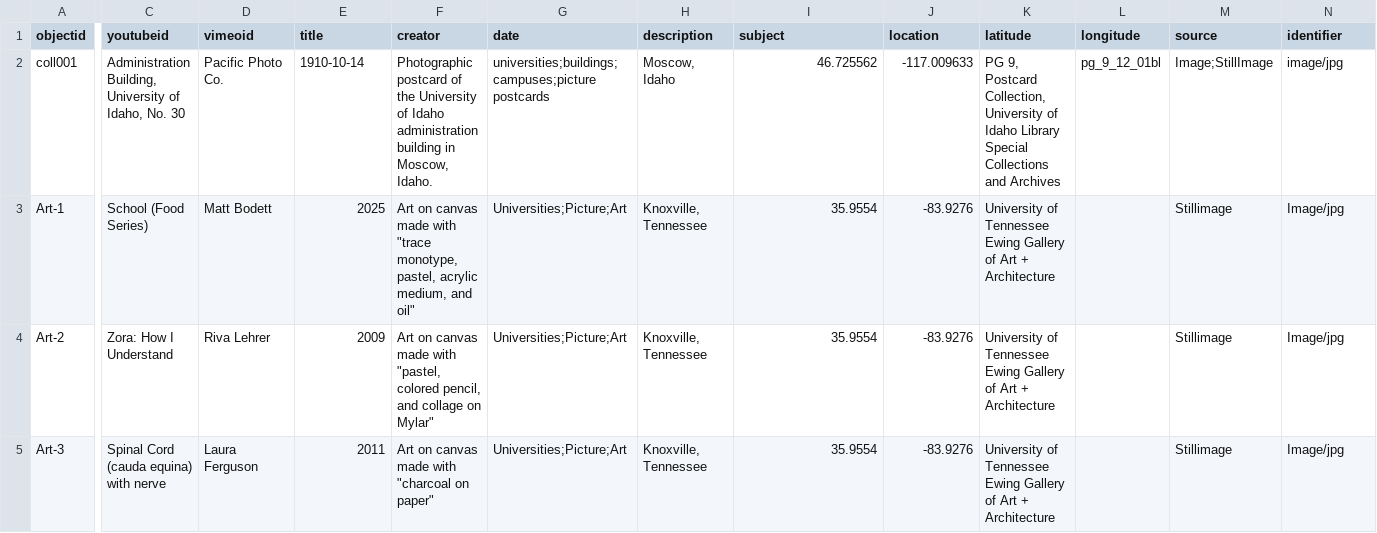
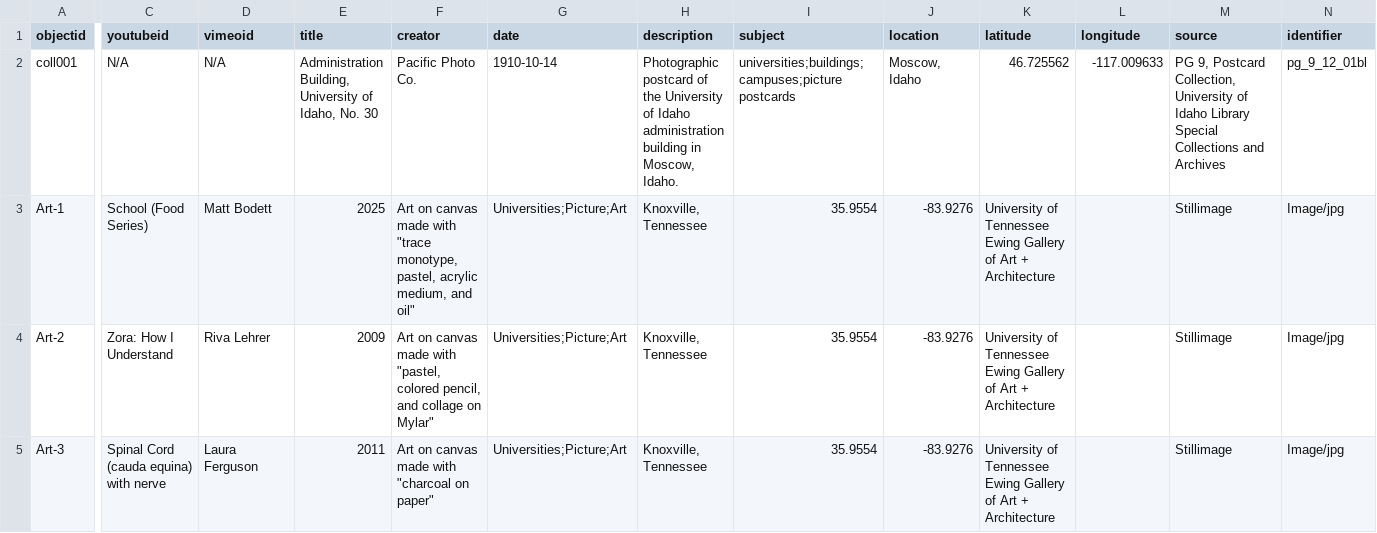
Before and after one commit to WilliamLMorrison/ewing-cbcopy, a CSV file: _data/Morrison-Ewing.csv, drawn as a sheet; only a part is shown, gaps mark what is left out; the diff covers the shown part only; the diff names each change by its address in the sheet, - before the commit and + after, or states it on an @@ line.

Commit message:
Revert "Update CSV file with new data entries"
This reverts commit b97d9e95db764a57d802cf12651d0565570882ec.

```diff
--- a/_data/Morrison-Ewing.csv
+++ b/_data/Morrison-Ewing.csv
-C2 (youtubeid): Administration Building, University of Idaho, No. 30
+C2 (youtubeid): N/A
-D2 (vimeoid): Pacific Photo Co.
+D2 (vimeoid): N/A
-E2 (title): 1910-10-14
+E2 (title): Administration Building, University of Idaho, No. 30
-F2 (creator): Photographic postcard of the University of Idaho administration building in Moscow, Idaho.
+F2 (creator): Pacific Photo Co.
-G2 (date): universities;buildings;campuses;picture postcards
+G2 (date): 1910-10-14
-H2 (description): Moscow, Idaho
+H2 (description): Photographic postcard of the University of Idaho administration building in Moscow, Idaho.
-I2 (subject): 46.725562
+I2 (subject): universities;buildings;campuses;picture postcards
-J2 (location): -117.009633
+J2 (location): Moscow, Idaho
-K2 (latitude): PG 9, Postcard Collection, University of Idaho Library Special Collections and Archives
+K2 (latitude): 46.725562
-L2 (longitude): pg_9_12_01bl
+L2 (longitude): -117.009633
-M2 (source): Image;StillImage
+M2 (source): PG 9, Postcard Collection, University of Idaho Library Special Collections and Archives
-N2 (identifier): image/jpg
+N2 (identifier): pg_9_12_01bl
```
Also changed, not shown: 5 edited cells elsewhere in this file.
